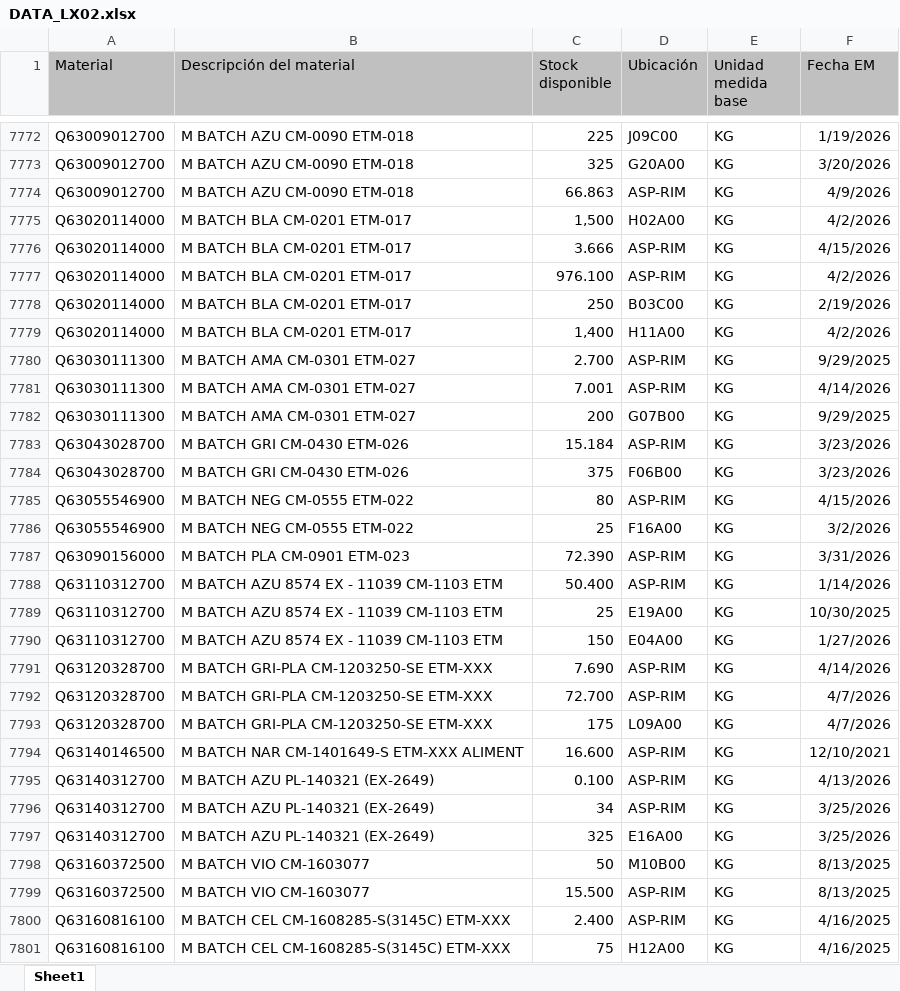
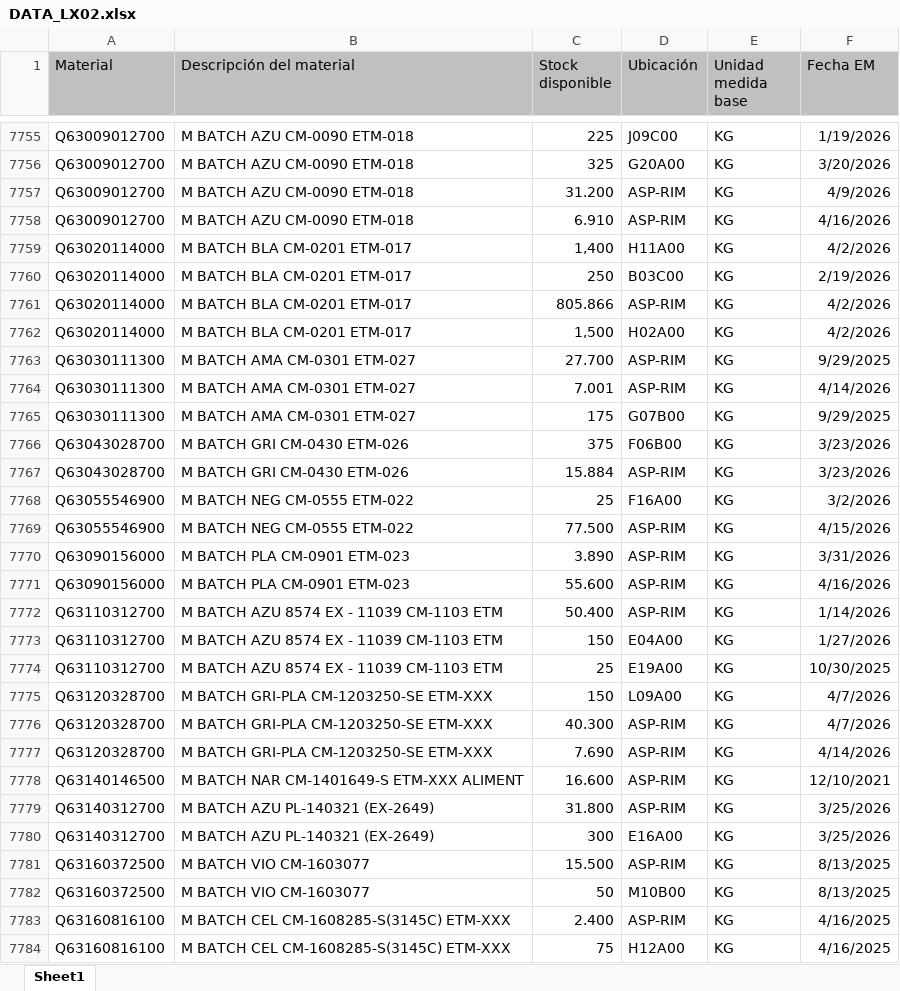
Before and after one commit to manmetrh/Consulta-saldos, an Excel workbook: DATA_LX02.xlsx, sheet Sheet1, drawn as a sheet; only a part is shown, gaps mark what is left out; values as stored, in another font and other column widths than the file's, no borders; removed rows and columns are numbered as before the commit, all else as after; the diff covers the shown part only; the diff names each change by its address in the sheet, - before the commit and + after, or states it on an @@ line.

```diff
--- a/DATA_LX02.xlsx (sheet Sheet1)
+++ b/DATA_LX02.xlsx (sheet Sheet1)
-C7757 (Stock disponible): 66.863
+C7757 (Stock disponible): 31.200
-A7758 (Material): Q63020114000
+A7758 (Material): Q63009012700
-B7758 (Descripción del material): M BATCH BLA CM-0201 ETM-017
+B7758 (Descripción del material): M BATCH AZU CM-0090 ETM-018
-C7758 (Stock disponible): 3.666
+C7758 (Stock disponible): 6.910
-F7758 (Fecha EM): 4/15/2026
+F7758 (Fecha EM): 4/16/2026
-row 7777: Q63020114000 | M BATCH BLA CM-0201 ETM-017 | 976.100 | ASP-RIM | KG | 4/2/2026
@@ row 7778 moved to row 7760: Q63020114000 @@
+row 7761: Q63020114000 | M BATCH BLA CM-0201 ETM-017 | 805.866 | ASP-RIM | KG | 4/2/2026
@@ row 7775 moved to row 7762: Q63020114000 @@
-C7763 (Stock disponible): 2.700
+C7763 (Stock disponible): 27.700
-C7765 (Stock disponible): 200
+C7765 (Stock disponible): 175
-row 7783: Q63043028700 | M BATCH GRI CM-0430 ETM-026 | 15.184 | ASP-RIM | KG | 3/23/2026
-row 7785: Q63055546900 | M BATCH NEG CM-0555 ETM-022 | 80 | ASP-RIM | KG | 4/15/2026
+row 7767: Q63043028700 | M BATCH GRI CM-0430 ETM-026 | 15.884 | ASP-RIM | KG | 3/23/2026
+row 7769: Q63055546900 | M BATCH NEG CM-0555 ETM-022 | 77.500 | ASP-RIM | KG | 4/15/2026
-C7770 (Stock disponible): 72.390
+C7770 (Stock disponible): 3.890
+row 7771: Q63090156000 | M BATCH PLA CM-0901 ETM-023 | 55.600 | ASP-RIM | KG | 4/16/2026
@@ row 7789 moved to row 7774: Q63110312700 @@
+row 7775: Q63120328700 | M BATCH GRI-PLA CM-1203250-SE ETM-XXX | 150 | L09A00 | KG | 4/7/2026
+row 7776: Q63120328700 | M BATCH GRI-PLA CM-1203250-SE ETM-XXX | 40.300 | ASP-RIM | KG | 4/7/2026
-row 7792: Q63120328700 | M BATCH GRI-PLA CM-1203250-SE ETM-XXX | 72.700 | ASP-RIM | KG | 4/7/2026
-row 7793: Q63120328700 | M BATCH GRI-PLA CM-1203250-SE ETM-XXX | 175 | L09A00 | KG | 4/7/2026
-row 7795: Q63140312700 | M BATCH AZU PL-140321 (EX-2649) | 0.100 | ASP-RIM | KG | 4/13/2026
-C7779 (Stock disponible): 34
+C7779 (Stock disponible): 31.800
-C7780 (Stock disponible): 325
+C7780 (Stock disponible): 300
@@ row 7798 moved to row 7782: Q63160372500 @@
```
Also changed, not shown: 57 added rows, 72 removed rows, 709 moved rows and 201 edited cells elsewhere in this sheet, 1 other file.
